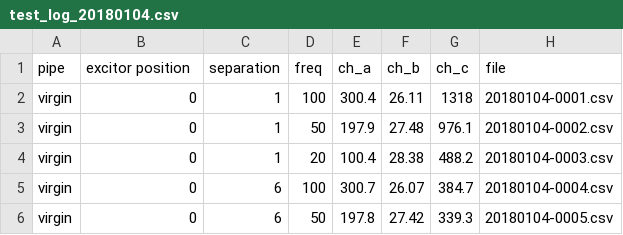
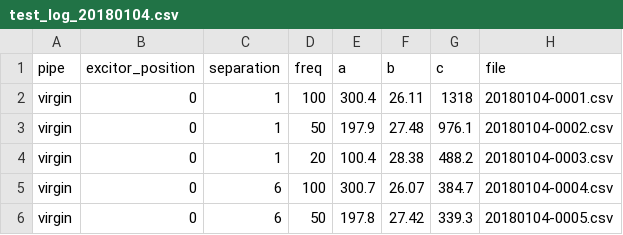
Before and after one commit to brakettech/hysteresis, a CSV file: test_log_20180104.csv, drawn as a sheet; only a part is shown.

```diff
--- a/test_log_20180104.csv
+++ b/test_log_20180104.csv
@@ -1,2 +1,2 @@
-pipe,excitor position,separation,freq,ch_a,ch_b,ch_c,file
+pipe,excitor_position,separation,freq,a,b,c,file
 virgin,0,1,100,300.4,26.11,1318,20180104-0001.csv
```
Also changed, not shown: 2 other files.
